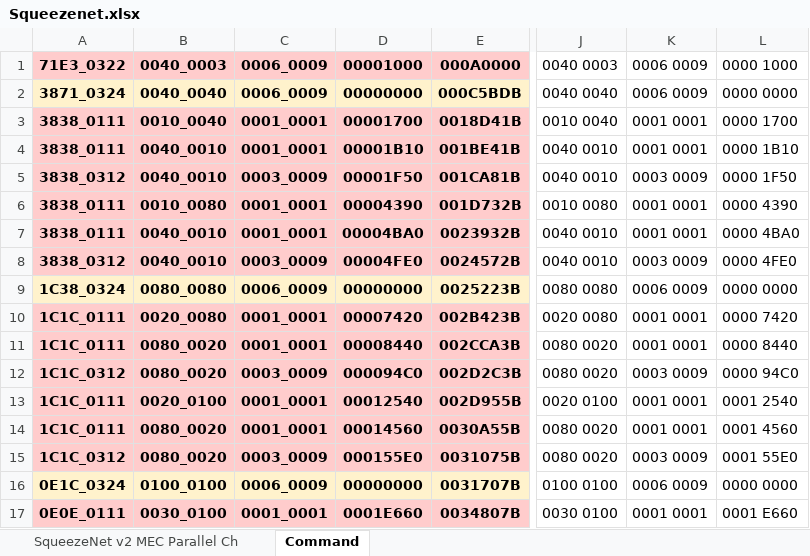
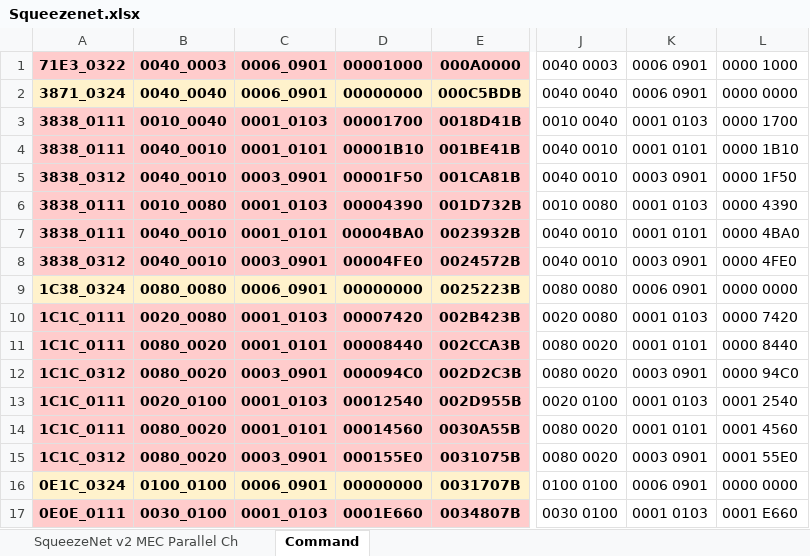
Before and after one commit to isuckatdrifting/FusionAccel, an Excel workbook: docs/Squeezenet.xlsx, sheet Command, drawn as a sheet; only a part is shown, gaps mark what is left out; values as stored, in another font and other column widths than the file's, no borders; the diff covers the shown part only; the diff names each change by its address in the sheet, - before the commit and + after, or states it on an @@ line.

```diff
--- a/docs/Squeezenet.xlsx (sheet Command)
+++ b/docs/Squeezenet.xlsx (sheet Command)
-C1:C2: 0006_0009
+C1:C2: 0006_0901
-K1:K2: 0006 0009
+K1:K2: 0006 0901
-C3: 0001_0001
+C3: 0001_0103
-K3: 0001 0001
+K3: 0001 0103
-C4: 0001_0001
+C4: 0001_0101
-K4: 0001 0001
+K4: 0001 0101
-C5: 0003_0009
+C5: 0003_0901
-K5: 0003 0009
+K5: 0003 0901
-C6: 0001_0001
+C6: 0001_0103
-K6: 0001 0001
+K6: 0001 0103
-C7: 0001_0001
+C7: 0001_0101
-K7: 0001 0001
+K7: 0001 0101
-C8: 0003_0009
+C8: 0003_0901
-K8: 0003 0009
+K8: 0003 0901
-C9: 0006_0009
+C9: 0006_0901
-K9: 0006 0009
+K9: 0006 0901
-C10: 0001_0001
+C10: 0001_0103
-K10: 0001 0001
+K10: 0001 0103
-C11: 0001_0001
+C11: 0001_0101
-K11: 0001 0001
+K11: 0001 0101
-C12: 0003_0009
+C12: 0003_0901
-K12: 0003 0009
+K12: 0003 0901
-C13: 0001_0001
+C13: 0001_0103
-K13: 0001 0001
+K13: 0001 0103
-C14: 0001_0001
+C14: 0001_0101
-K14: 0001 0001
+K14: 0001 0101
-C15: 0003_0009
+C15: 0003_0901
-K15: 0003 0009
+K15: 0003 0901
-C16: 0006_0009
+C16: 0006_0901
-K16: 0006 0009
+K16: 0006 0901
-C17: 0001_0001
+C17: 0001_0103
-K17: 0001 0001
+K17: 0001 0103
```
Also changed, not shown: 26 edited cells elsewhere in this sheet, sheet SqueezeNet v2 MEC Parallel Ch, 6 other files.
